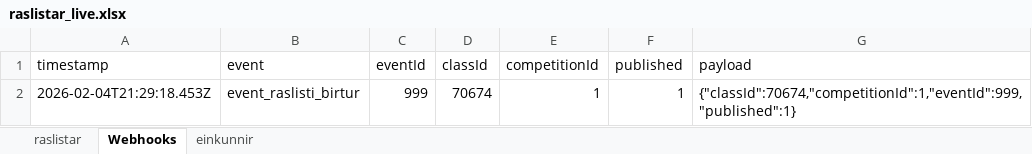
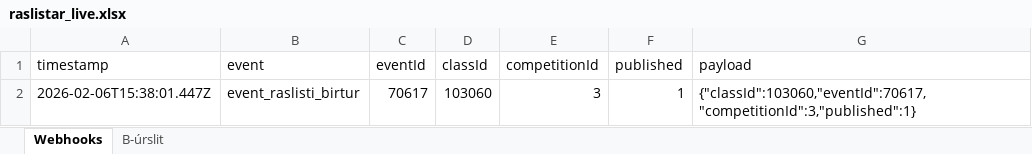
Before and after one commit to Joningvars/sportfengur-webhooks, an Excel workbook: data/raslistar_live.xlsx, sheet Webhooks, drawn as a sheet; values as stored, in another font and other column widths than the file's, no borders; removed rows and columns are numbered as before the commit, all else as after; the diff names each change by its address in the sheet, - before the commit and + after, or states it on an @@ line.

Commit message:
Remove unnecessary files and update .gitignore; enhance server logging with localized messages; refactor Excel handling for improved sheet management and logging; introduce DEBUG_MODE configuration for better debugging control.

```diff
--- a/data/raslistar_live.xlsx (sheet Webhooks)
+++ b/data/raslistar_live.xlsx (sheet Webhooks)
-sheet tab: raslistar
+sheet tab: B-úrslit
-sheet tab: einkunnir
@@ sheet tab order changed: Webhooks | B-úrslit @@
-row 2: 2026-02-04T21:29:18.453Z | event_raslisti_birtur | 999 | 70674 | 1 | 1 | {"classId":70674,"competitionId":1,"eventId":999,"published":1}
+row 2: 2026-02-06T15:38:01.447Z | event_raslisti_birtur | 70617 | 103060 | 3 | 1 | {"classId":103060,"eventId":70617,"competitionId":3,"published":1}
```
Also changed, not shown: sheet B-úrslit, 13 other files.
